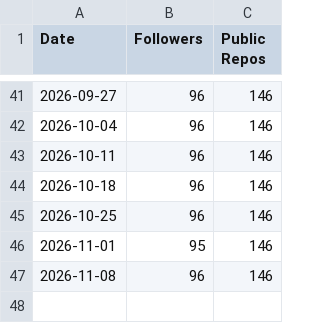
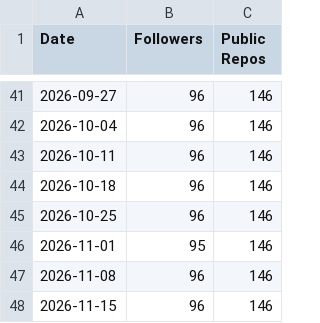
Before and after one commit to irjudson/irjudson, a CSV file: stats-log.csv, drawn as a sheet; only a part is shown, gaps mark what is left out; the diff names each change by its address in the sheet, - before the commit and + after, or states it on an @@ line.

```diff
--- a/stats-log.csv
+++ b/stats-log.csv
+row 48: 2026-11-15 | 96 | 146
```
